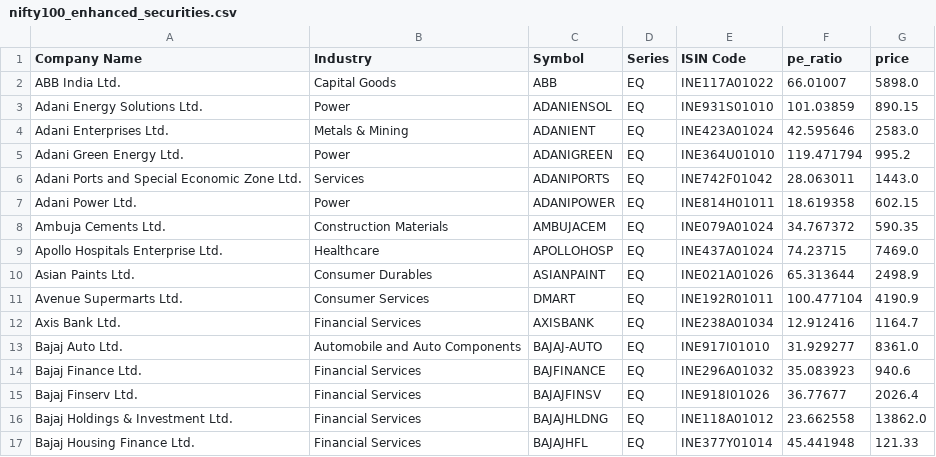
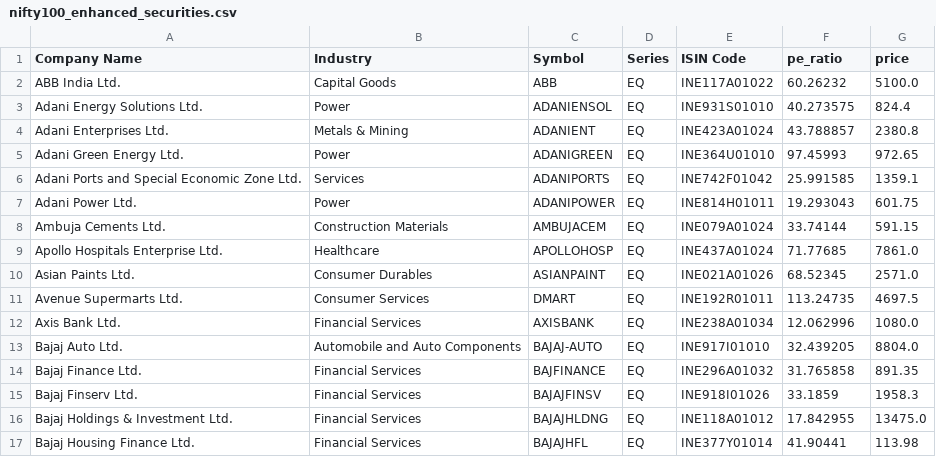
Before and after one commit to noelcurtis/nifty-indices, a CSV file: data/nifty100_enhanced_securities.csv, drawn as a sheet; only a part is shown; the diff covers the shown part only.

Commit message:
feat: Add latest Nifty 100 data and portfolio allocation
- Downloaded fresh Nifty 100 constituents (20250820)
- Enhanced securities data with current prices and P/E ratios
- Generated portfolio allocation for ₹600,000 investment
- Applied exclusion list filtering (66/100 securities included)
- Created output files: CSV, summary, and JSON batches
- Achieved 86.23% utilization rate with equal weight allocation

```diff
--- a/data/nifty100_enhanced_securities.csv
+++ b/data/nifty100_enhanced_securities.csv
@@ -1,17 +1,17 @@
 Company Name,Industry,Symbol,Series,ISIN Code,pe_ratio,price
-ABB India Ltd.,Capital Goods,ABB,EQ,INE117A01022,66.01007,5898.0
-Adani Energy Solutions Ltd.,Power,ADANIENSOL,EQ,INE931S01010,101.03859,890.15
-Adani Enterprises Ltd.,Metals & Mining,ADANIENT,EQ,INE423A01024,42.595646,2583.0
-Adani Green Energy Ltd.,Power,ADANIGREEN,EQ,INE364U01010,119.471794,995.2
-Adani Ports and Special Economic Zone Ltd.,Services,ADANIPORTS,EQ,INE742F01042,28.063011,1443.0
-Adani Power Ltd.,Power,ADANIPOWER,EQ,INE814H01011,18.619358,602.15
-Ambuja Cements Ltd.,Construction Materials,AMBUJACEM,EQ,INE079A01024,34.767372,590.35
-Apollo Hospitals Enterprise Ltd.,Healthcare,APOLLOHOSP,EQ,INE437A01024,74.23715,7469.0
-Asian Paints Ltd.,Consumer Durables,ASIANPAINT,EQ,INE021A01026,65.313644,2498.9
-Avenue Supermarts Ltd.,Consumer Services,DMART,EQ,INE192R01011,100.477104,4190.9
-Axis Bank Ltd.,Financial Services,AXISBANK,EQ,INE238A01034,12.912416,1164.7
-Bajaj Auto Ltd.,Automobile and Auto Components,BAJAJ-AUTO,EQ,INE917I01010,31.929277,8361.0
-Bajaj Finance Ltd.,Financial Services,BAJFINANCE,EQ,INE296A01032,35.083923,940.6
-Bajaj Finserv Ltd.,Financial Services,BAJAJFINSV,EQ,INE918I01026,36.77677,2026.4
-Bajaj Holdings & Investment Ltd.,Financial Services,BAJAJHLDNG,EQ,INE118A01012,23.662558,13862.0
-Bajaj Housing Finance Ltd.,Financial Services,BAJAJHFL,EQ,INE377Y01014,45.441948,121.33
+ABB India Ltd.,Capital Goods,ABB,EQ,INE117A01022,60.26232,5100.0
+Adani Energy Solutions Ltd.,Power,ADANIENSOL,EQ,INE931S01010,40.273575,824.4
+Adani Enterprises Ltd.,Metals & Mining,ADANIENT,EQ,INE423A01024,43.788857,2380.8
+Adani Green Energy Ltd.,Power,ADANIGREEN,EQ,INE364U01010,97.45993,972.65
+Adani Ports and Special Economic Zone Ltd.,Services,ADANIPORTS,EQ,INE742F01042,25.991585,1359.1
+Adani Power Ltd.,Power,ADANIPOWER,EQ,INE814H01011,19.293043,601.75
+Ambuja Cements Ltd.,Construction Materials,AMBUJACEM,EQ,INE079A01024,33.74144,591.15
+Apollo Hospitals Enterprise Ltd.,Healthcare,APOLLOHOSP,EQ,INE437A01024,71.77685,7861.0
+Asian Paints Ltd.,Consumer Durables,ASIANPAINT,EQ,INE021A01026,68.52345,2571.0
+Avenue Supermarts Ltd.,Consumer Services,DMART,EQ,INE192R01011,113.24735,4697.5
+Axis Bank Ltd.,Financial Services,AXISBANK,EQ,INE238A01034,12.062996,1080.0
+Bajaj Auto Ltd.,Automobile and Auto Components,BAJAJ-AUTO,EQ,INE917I01010,32.439205,8804.0
+Bajaj Finance Ltd.,Financial Services,BAJFINANCE,EQ,INE296A01032,31.765858,891.35
+Bajaj Finserv Ltd.,Financial Services,BAJAJFINSV,EQ,INE918I01026,33.1859,1958.3
+Bajaj Holdings & Investment Ltd.,Financial Services,BAJAJHLDNG,EQ,INE118A01012,17.842955,13475.0
+Bajaj Housing Finance Ltd.,Financial Services,BAJAJHFL,EQ,INE377Y01014,41.90441,113.98
```
Also changed, not shown: 168 edited cells elsewhere in this file, 6 other files.
